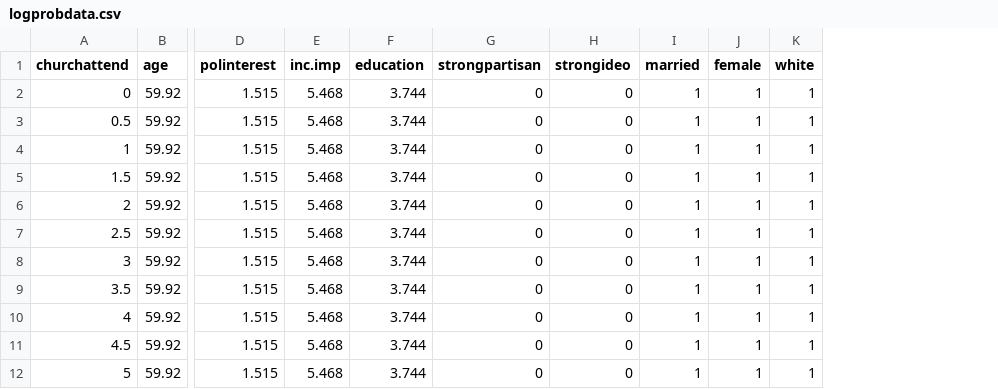
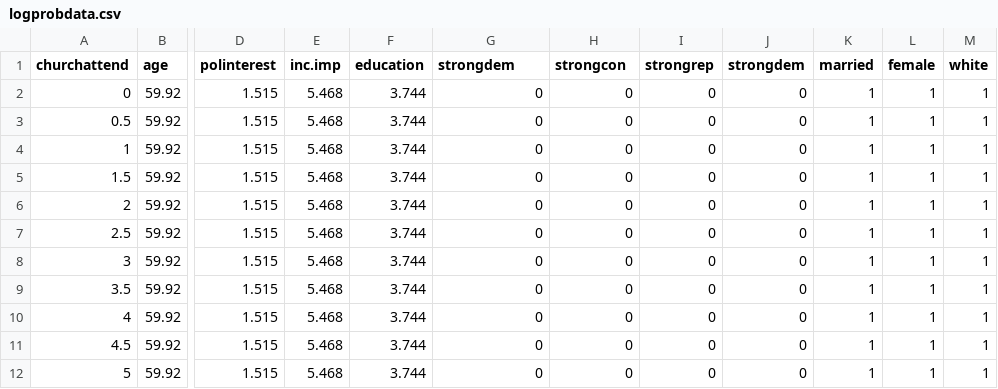
Before and after one commit to laserpewpewpew/ConditionalEffectofReligion, a CSV file: logprobdata.csv, drawn as a sheet; only a part is shown, gaps mark what is left out; the diff names each change by its address in the sheet, - before the commit and + after, or states it on an @@ line.

Commit message:
KJG 5/5/2014
updated logprobdata, polishing tables and figures

```diff
--- a/logprobdata.csv
+++ b/logprobdata.csv
+column I (strongrep), rows 2-12: all 0
+column J (strongdem), rows 2-12: all 0
-G1: strongpartisan
+G1: strongdem
-H1: strongideo
+H1: strongcon
```
Also changed, not shown: 1 other file.
